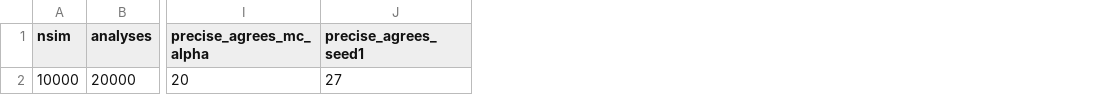
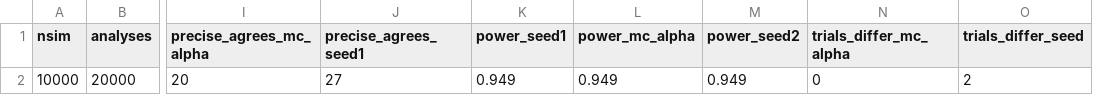
Before and after one commit to gosukehommaEX/FastSurvival, a CSV file: tools/paper/output/check_mc_alpha_summary.csv, drawn as a sheet; only a part is shown, gaps mark what is left out; the diff names each change by its address in the sheet, - before the commit and + after, or states it on an @@ line.

```diff
--- a/tools/paper/output/check_mc_alpha_summary.csv
+++ b/tools/paper/output/check_mc_alpha_summary.csv
+column K (power_seed1), row 2: 0.949
+column L (power_mc_alpha), row 2: 0.949
+column M (power_seed2), row 2: 0.949
+column N (trials_differ_mc_alpha), row 2: 0
+column O (trials_differ_seed), row 2: 2
```
Also changed, not shown: tools/paper/output/bench_functions_agreement.csv, tools/paper/output/bench_functions_speed.csv, 6 other files.
